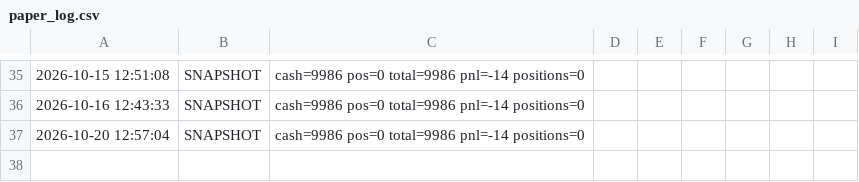
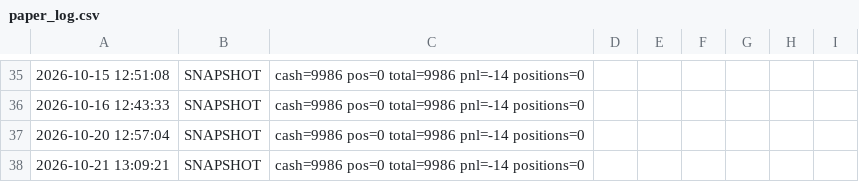
Before and after one commit to woshi5052/zcode-Agu, a CSV file: position/paper_log.csv, drawn as a sheet; only a part is shown, gaps mark what is left out.

```diff
--- a/position/paper_log.csv
+++ b/position/paper_log.csv
@@ -37 +37,2 @@
 2026-10-20 12:57:04|SNAPSHOT|cash=9986 pos=0 total=9986 pnl=-14 positions=0
+2026-10-21 13:09:21|SNAPSHOT|cash=9986 pos=0 total=9986 pnl=-14 positions=0
```
Also changed, not shown: 3 other files.
